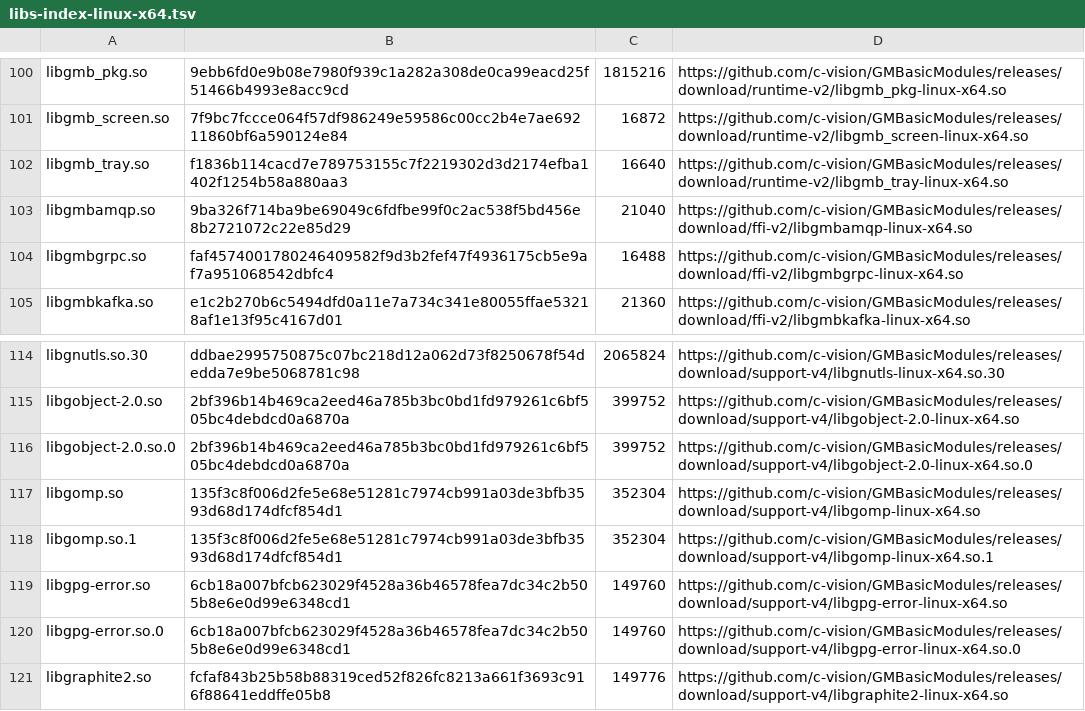
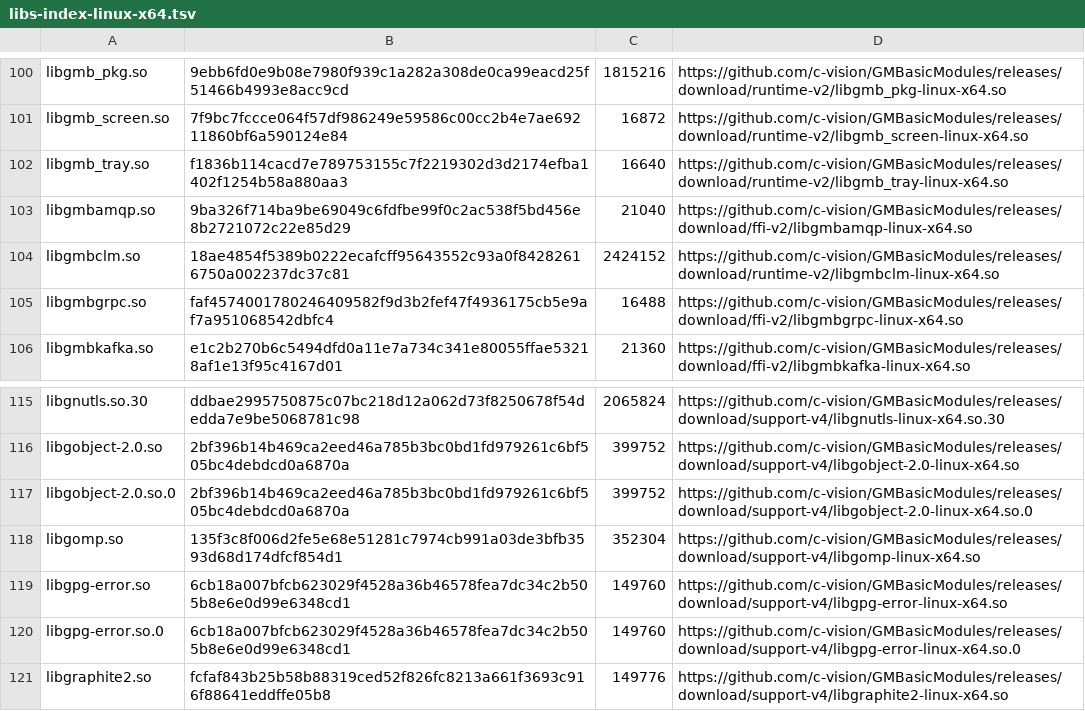
Before and after one commit to c-vision/GMBasic, a TSV file: shared/settings/libs-index-linux-x64.tsv, drawn as a sheet; only a part is shown, gaps mark what is left out; removed rows and columns are numbered as before the commit, all else as after; the diff names each change by its address in the sheet, - before the commit and + after, or states it on an @@ line.

```diff
--- a/shared/settings/libs-index-linux-x64.tsv
+++ b/shared/settings/libs-index-linux-x64.tsv
+row 104: libgmbclm.so | 18ae4854f5389b0222ecafcff95643552c93a0f84282616750a002237dc37c81 | 2424152 | https://github.com/c-vision/GMBasicModules/releases/download/runtime-v2/libgmbclm-linux-x64.so
-row 118: libgomp.so.1 | 135f3c8f006d2fe5e68e51281c7974cb991a03de3bfb3593d68d174dfcf854d1 | 352304 | https://github.com/c-vision/GMBasicModules/releases/download/support-v4/libgomp-linux-x64.so.1
```
Also changed, not shown: shared/settings/libs-index-linux-arm64.tsv, shared/settings/libs-index-osx-arm64.tsv, 4 other files.
